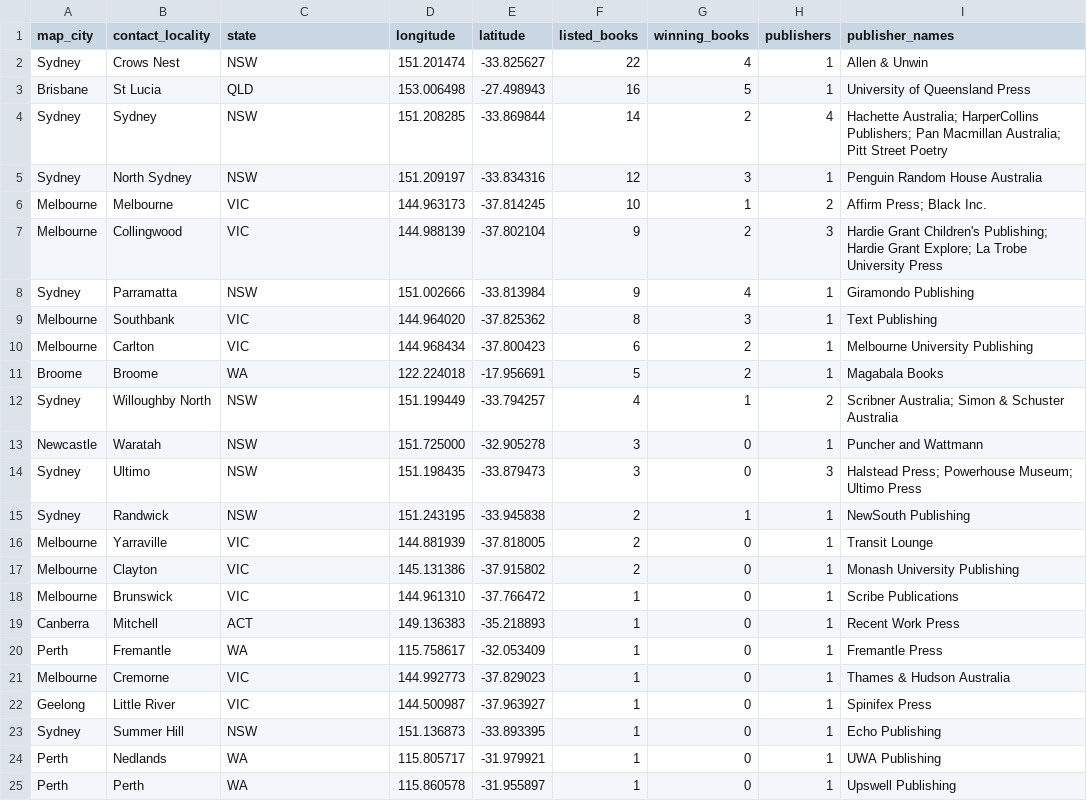
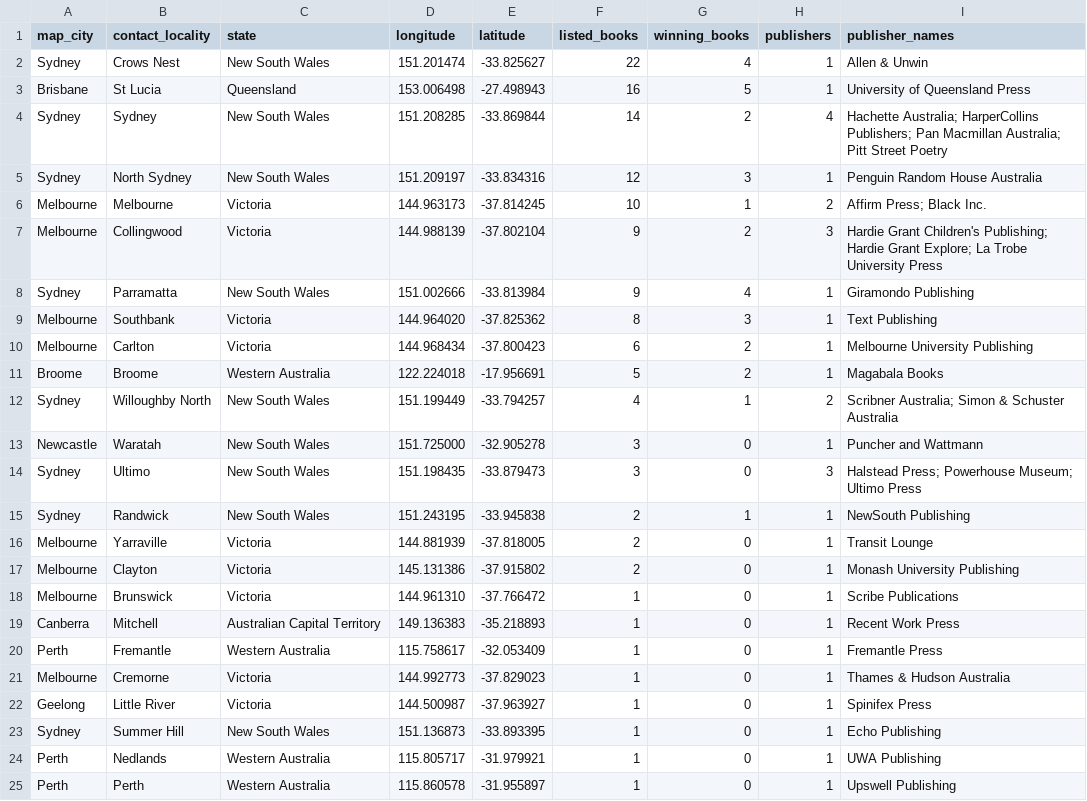
Before and after one commit to freshflick/FIT3179_A2, a CSV file: data/publisher_contact_locality_summary.csv, drawn as a sheet.

```diff
--- a/data/publisher_contact_locality_summary.csv
+++ b/data/publisher_contact_locality_summary.csv
@@ -1,25 +1,25 @@
 map_city,contact_locality,state,longitude,latitude,listed_books,winning_books,publishers,publisher_names
-Sydney,Crows Nest,NSW,151.201474,-33.825627,22,4,1,Allen & Unwin
-Brisbane,St Lucia,QLD,153.006498,-27.498943,16,5,1,University of Queensland Press
-Sydney,Sydney,NSW,151.208285,-33.869844,14,2,4,Hachette Australia; HarperCollins Publishers; Pan Macmillan Australia; Pitt Street Poetry
-Sydney,North Sydney,NSW,151.209197,-33.834316,12,3,1,Penguin Random House Australia
-Melbourne,Melbourne,VIC,144.963173,-37.814245,10,1,2,Affirm Press; Black Inc.
-Melbourne,Collingwood,VIC,144.988139,-37.802104,9,2,3,Hardie Grant Children's Publishing; Hardie Grant Explore; La Trobe University Press
-Sydney,Parramatta,NSW,151.002666,-33.813984,9,4,1,Giramondo Publishing
-Melbourne,Southbank,VIC,144.964020,-37.825362,8,3,1,Text Publishing
-Melbourne,Carlton,VIC,144.968434,-37.800423,6,2,1,Melbourne University Publishing
-Broome,Broome,WA,122.224018,-17.956691,5,2,1,Magabala Books
-Sydney,Willoughby North,NSW,151.199449,-33.794257,4,1,2,Scribner Australia; Simon & Schuster Australia
-Newcastle,Waratah,NSW,151.725000,-32.905278,3,0,1,Puncher and Wattmann
-Sydney,Ultimo,NSW,151.198435,-33.879473,3,0,3,Halstead Press; Powerhouse Museum; Ultimo Press
-Sydney,Randwick,NSW,151.243195,-33.945838,2,1,1,NewSouth Publishing
-Melbourne,Yarraville,VIC,144.881939,-37.818005,2,0,1,Transit Lounge
-Melbourne,Clayton,VIC,145.131386,-37.915802,2,0,1,Monash University Publishing
-Melbourne,Brunswick,VIC,144.961310,-37.766472,1,0,1,Scribe Publications
-Canberra,Mitchell,ACT,149.136383,-35.218893,1,0,1,Recent Work Press
-Perth,Fremantle,WA,115.758617,-32.053409,1,0,1,Fremantle Press
-Melbourne,Cremorne,VIC,144.992773,-37.829023,1,0,1,Thames & Hudson Australia
-Geelong,Little River,VIC,144.500987,-37.963927,1,0,1,Spinifex Press
-Sydney,Summer Hill,NSW,151.136873,-33.893395,1,0,1,Echo Publishing
-Perth,Nedlands,WA,115.805717,-31.979921,1,0,1,UWA Publishing
-Perth,Perth,WA,115.860578,-31.955897,1,0,1,Upswell Publishing
+Sydney,Crows Nest,New South Wales,151.201474,-33.825627,22,4,1,Allen & Unwin
+Brisbane,St Lucia,Queensland,153.006498,-27.498943,16,5,1,University of Queensland Press
+Sydney,Sydney,New South Wales,151.208285,-33.869844,14,2,4,Hachette Australia; HarperCollins Publishers; Pan Macmillan Australia; Pitt Street Poetry
+Sydney,North Sydney,New South Wales,151.209197,-33.834316,12,3,1,Penguin Random House Australia
+Melbourne,Melbourne,Victoria,144.963173,-37.814245,10,1,2,Affirm Press; Black Inc.
+Melbourne,Collingwood,Victoria,144.988139,-37.802104,9,2,3,Hardie Grant Children's Publishing; Hardie Grant Explore; La Trobe University Press
+Sydney,Parramatta,New South Wales,151.002666,-33.813984,9,4,1,Giramondo Publishing
+Melbourne,Southbank,Victoria,144.964020,-37.825362,8,3,1,Text Publishing
+Melbourne,Carlton,Victoria,144.968434,-37.800423,6,2,1,Melbourne University Publishing
+Broome,Broome,Western Australia,122.224018,-17.956691,5,2,1,Magabala Books
+Sydney,Willoughby North,New South Wales,151.199449,-33.794257,4,1,2,Scribner Australia; Simon & Schuster Australia
+Newcastle,Waratah,New South Wales,151.725000,-32.905278,3,0,1,Puncher and Wattmann
+Sydney,Ultimo,New South Wales,151.198435,-33.879473,3,0,3,Halstead Press; Powerhouse Museum; Ultimo Press
+Sydney,Randwick,New South Wales,151.243195,-33.945838,2,1,1,NewSouth Publishing
+Melbourne,Yarraville,Victoria,144.881939,-37.818005,2,0,1,Transit Lounge
+Melbourne,Clayton,Victoria,145.131386,-37.915802,2,0,1,Monash University Publishing
+Melbourne,Brunswick,Victoria,144.961310,-37.766472,1,0,1,Scribe Publications
+Canberra,Mitchell,Australian Capital Territory,149.136383,-35.218893,1,0,1,Recent Work Press
+Perth,Fremantle,Western Australia,115.758617,-32.053409,1,0,1,Fremantle Press
+Melbourne,Cremorne,Victoria,144.992773,-37.829023,1,0,1,Thames & Hudson Australia
+Geelong,Little River,Victoria,144.500987,-37.963927,1,0,1,Spinifex Press
+Sydney,Summer Hill,New South Wales,151.136873,-33.893395,1,0,1,Echo Publishing
+Perth,Nedlands,Western Australia,115.805717,-31.979921,1,0,1,UWA Publishing
+Perth,Perth,Western Australia,115.860578,-31.955897,1,0,1,Upswell Publishing
```
Also changed, not shown: data/award_winning_book_edition_markets.csv, data/publisher_award_comparison.csv, 29 other files.
